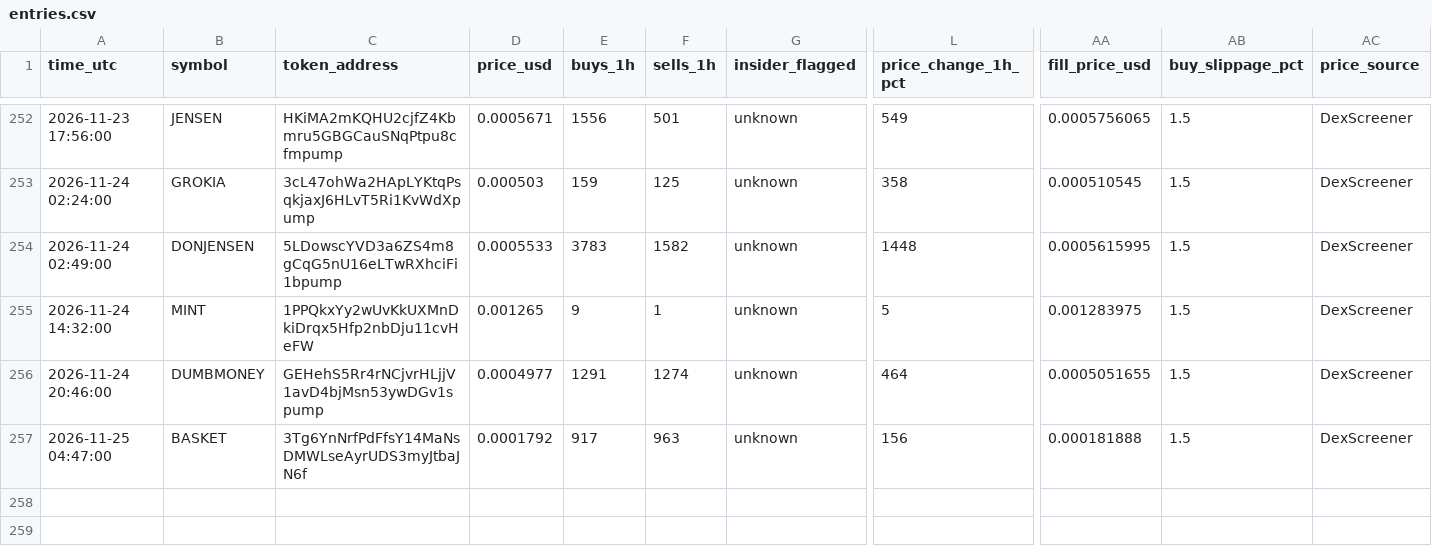
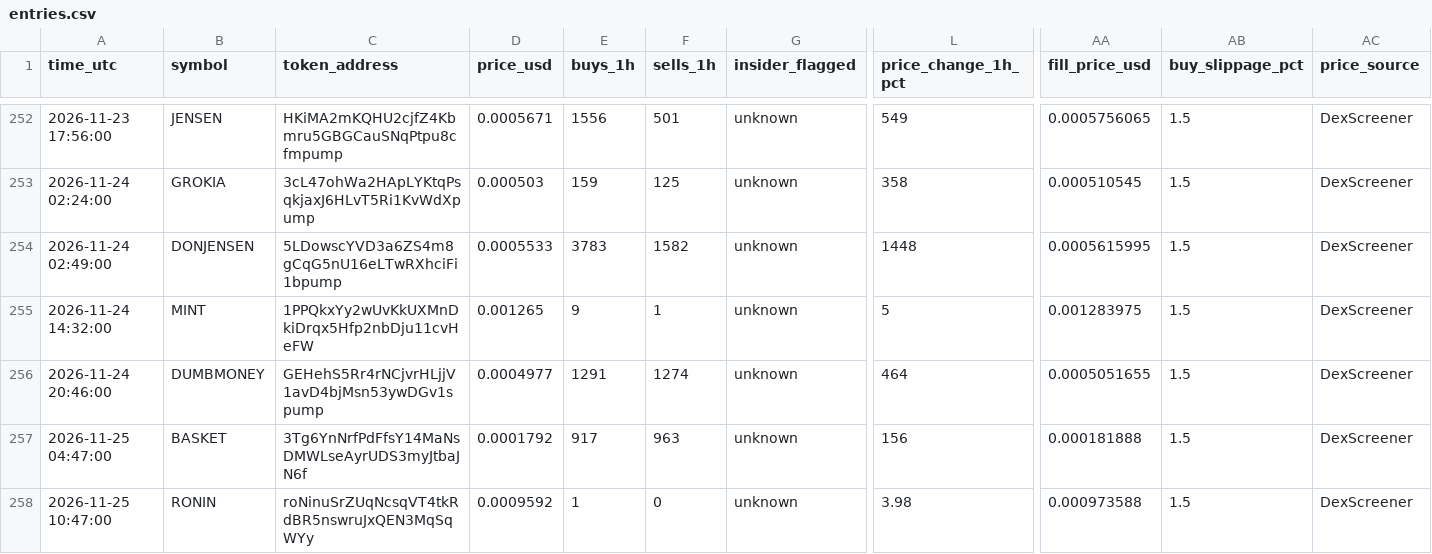
Before and after one commit to Asayed36/trading-bot, a CSV file: data/main-1min/liquid/l1/entries.csv, drawn as a sheet; only a part is shown, gaps mark what is left out; rows hold the shown columns only; the diff names each change by its address in the sheet, - before the commit and + after, or states it on an @@ line.

```diff
--- a/data/main-1min/liquid/l1/entries.csv
+++ b/data/main-1min/liquid/l1/entries.csv
+row 258: 2026-11-25 10:47:00 | RONIN | roNinuSrZUqNcsqVT4tkRdBR5nswruJxQEN3MqSqWYy | 0.0009592 | 1 | 0 | unknown | 3.98 | 0.000973588 | 1.5 | DexScreener
```
Also changed, not shown: data/main-1min/liquid/l2/entries.csv, data/main-1min/liquid/l3/entries.csv, 30 other files.
